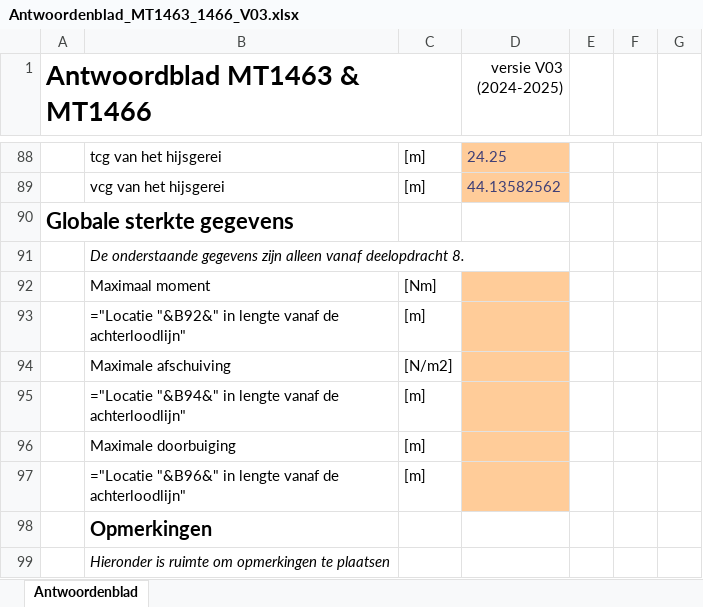
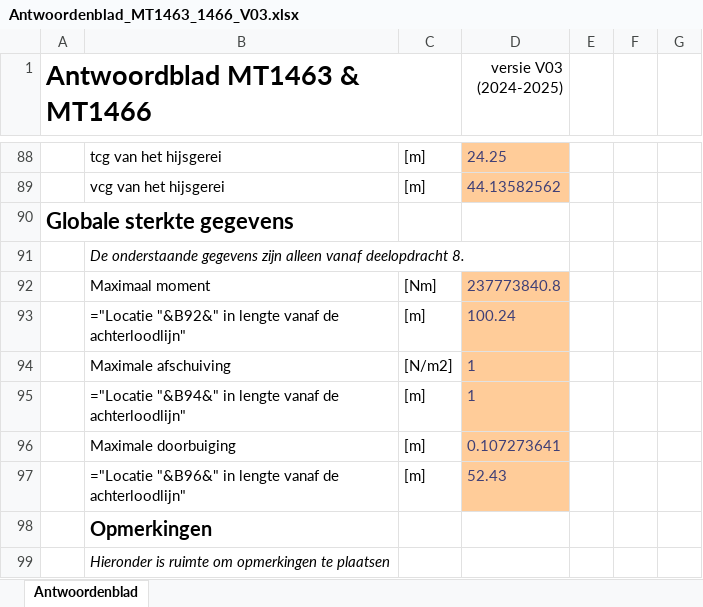
Before and after one commit to Guthub2025Randy/Deelopdracht8IenV, an Excel workbook: Main/Antwoordenblad_MT1463_1466_V03.xlsx, sheet Antwoordenblad, drawn as a sheet; only a part is shown, gaps mark what is left out; values as stored, in another font and other column widths than the file's, no borders; formulas without a stored value are shown as written; charts and pictures and table styles not drawn; the diff names each change by its address in the sheet, - before the commit and + after, or states it on an @@ line.

```diff
--- a/Main/Antwoordenblad_MT1463_1466_V03.xlsx (sheet Antwoordenblad)
+++ b/Main/Antwoordenblad_MT1463_1466_V03.xlsx (sheet Antwoordenblad)
-D92 (versie V03 (2024-2025)): (empty)
+D92 (versie V03 (2024-2025)): 237773840.8
-D93 (versie V03 (2024-2025)): (empty)
+D93 (versie V03 (2024-2025)): 100.24
-D94:D95 (versie V03 (2024-2025)): (empty)
+D94:D95 (versie V03 (2024-2025)): 1
-D96 (versie V03 (2024-2025)): (empty)
+D96 (versie V03 (2024-2025)): 0.107273641
-D97 (versie V03 (2024-2025)): (empty)
+D97 (versie V03 (2024-2025)): 52.43
```
Also changed, not shown: Main/Antwoordenblad_MT1463_1466_V01.xlsx, Main/Antwoordenblad_MT1463_1466_V02.xlsx, 4 other files.
